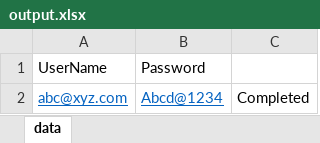
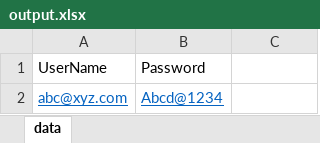
Before and after one commit to omipowar/TestNg_Project, an Excel workbook: output.xlsx, sheet data, drawn as a sheet; values as stored, in another font and other column widths than the file's, no borders; the diff names each change by its address in the sheet, - before the commit and + after, or states it on an @@ line.

```diff
--- a/output.xlsx (sheet data)
+++ b/output.xlsx (sheet data)
-C2: Completed
+C2: (empty)
```
Also changed, not shown: 17 other files.
